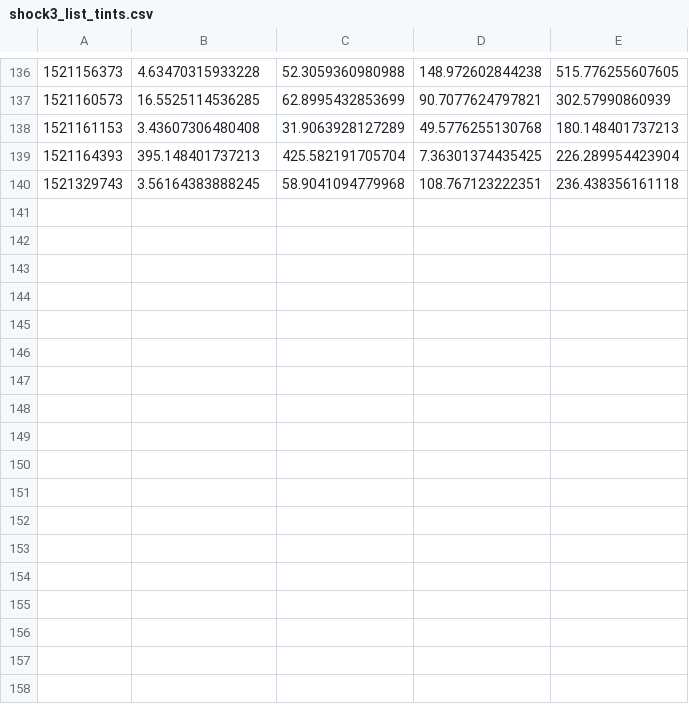
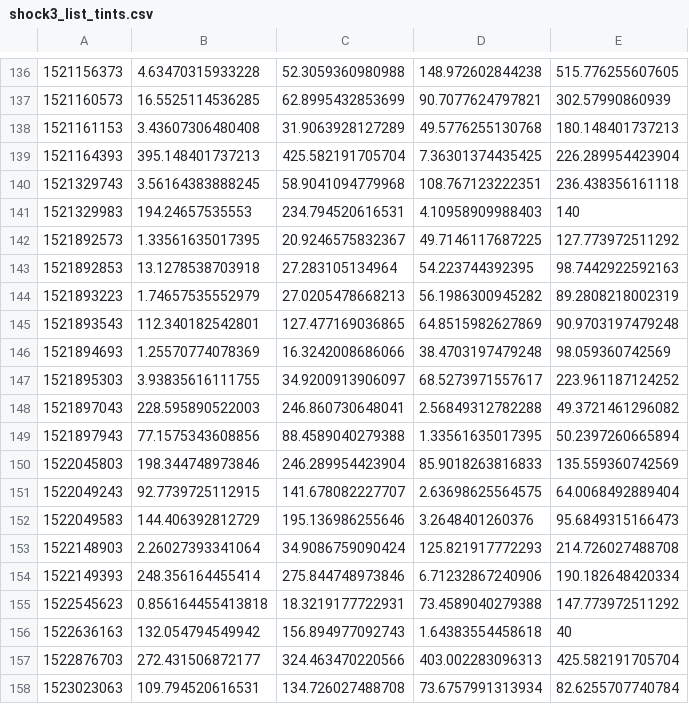
Before and after one commit to ajohlander/mms_shockstat, a CSV file: shock3_list_tints.csv, drawn as a sheet; only a part is shown, gaps mark what is left out.

Commit message:
list done

```diff
--- a/shock3_list_tints.csv
+++ b/shock3_list_tints.csv
@@ -140 +140,19 @@
 1521329743,3.56164383888245,58.9041094779968,108.767123222351,236.438356161118
+1521329983,194.24657535553,234.794520616531,4.10958909988403,140
+1521892573,1.33561635017395,20.9246575832367,49.7146117687225,127.773972511292
+1521892853,13.1278538703918,27.283105134964,54.223744392395,98.7442922592163
+1521893223,1.74657535552979,27.0205478668213,56.1986300945282,89.2808218002319
+1521893543,112.340182542801,127.477169036865,64.8515982627869,90.9703197479248
+1521894693,1.25570774078369,16.3242008686066,38.4703197479248,98.059360742569
+1521895303,3.93835616111755,34.9200913906097,68.5273971557617,223.961187124252
+1521897043,228.595890522003,246.860730648041,2.56849312782288,49.3721461296082
+1521897943,77.1575343608856,88.4589040279388,1.33561635017395,50.2397260665894
+1522045803,198.344748973846,246.289954423904,85.9018263816833,135.559360742569
+1522049243,92.7739725112915,141.678082227707,2.63698625564575,64.0068492889404
+1522049583,144.406392812729,195.136986255646,3.2648401260376,95.6849315166473
+1522148903,2.26027393341064,34.9086759090424,125.821917772293,214.726027488708
+1522149393,248.356164455414,275.844748973846,6.71232867240906,190.182648420334
+1522545623,0.856164455413818,18.3219177722931,73.4589040279388,147.773972511292
+1522636163,132.054794549942,156.894977092743,1.64383554458618,40
+1522876703,272.431506872177,324.463470220566,403.002283096313,425.582191705704
+1523023063,109.794520616531,134.726027488708,73.6757991313934,82.6255707740784
```
Also changed, not shown: 1 other file.
